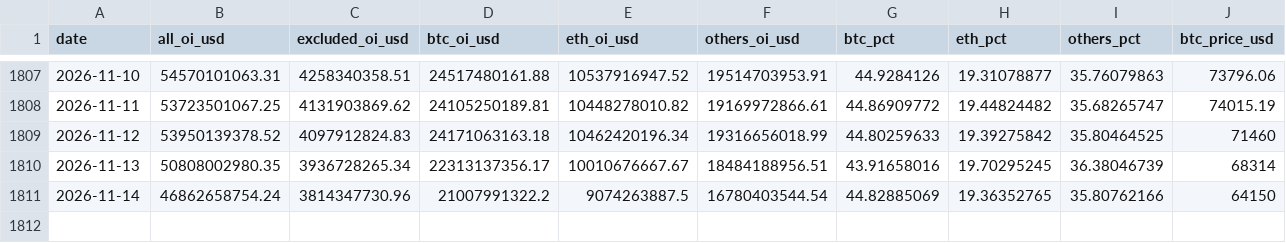
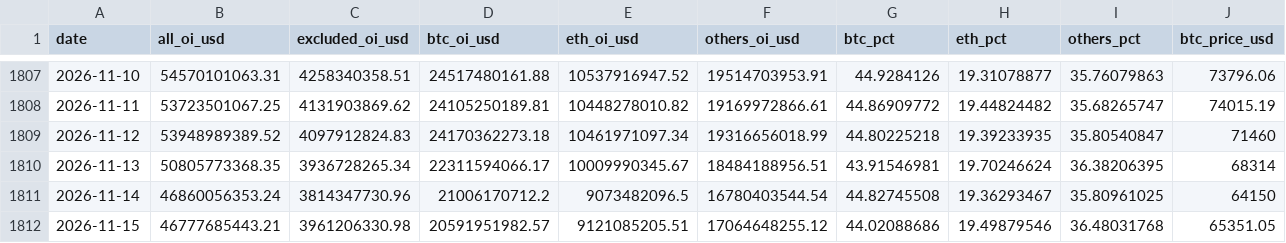
Before and after one commit to h12n0924/crypto-oi-dominance, a CSV file: outputs/oi-dominance/data/dominance-2021plus.csv, drawn as a sheet; only a part is shown, gaps mark what is left out; rows hold the shown columns only; the diff names each change by its address in the sheet, - before the commit and + after, or states it on an @@ line.

```diff
--- a/outputs/oi-dominance/data/dominance-2021plus.csv
+++ b/outputs/oi-dominance/data/dominance-2021plus.csv
-B1809 (all_oi_usd): 53950139378.52
+B1809 (all_oi_usd): 53948989389.52
-D1809 (btc_oi_usd): 24171063163.18
+D1809 (btc_oi_usd): 24170362273.18
-E1809 (eth_oi_usd): 10462420196.34
+E1809 (eth_oi_usd): 10461971097.34
-G1809 (btc_pct): 44.80259633
+G1809 (btc_pct): 44.80225218
-H1809 (eth_pct): 19.39275842
+H1809 (eth_pct): 19.39233935
-I1809 (others_pct): 35.80464525
+I1809 (others_pct): 35.80540847
-B1810 (all_oi_usd): 50808002980.35
+B1810 (all_oi_usd): 50805773368.35
-D1810 (btc_oi_usd): 22313137356.17
+D1810 (btc_oi_usd): 22311594066.17
-E1810 (eth_oi_usd): 10010676667.67
+E1810 (eth_oi_usd): 10009990345.67
-G1810 (btc_pct): 43.91658016
+G1810 (btc_pct): 43.91546981
-H1810 (eth_pct): 19.70295245
+H1810 (eth_pct): 19.70246624
-I1810 (others_pct): 36.38046739
+I1810 (others_pct): 36.38206395
-B1811 (all_oi_usd): 46862658754.24
+B1811 (all_oi_usd): 46860056353.24
-D1811 (btc_oi_usd): 21007991322.2
+D1811 (btc_oi_usd): 21006170712.2
-E1811 (eth_oi_usd): 9074263887.5
+E1811 (eth_oi_usd): 9073482096.5
-G1811 (btc_pct): 44.82885069
+G1811 (btc_pct): 44.82745508
-H1811 (eth_pct): 19.36352765
+H1811 (eth_pct): 19.36293467
-I1811 (others_pct): 35.80762166
+I1811 (others_pct): 35.80961025
+row 1812: 2026-11-15 | 46777685443.21 | 3961206330.98 | 20591951982.57 | 9121085205.51 | 17064648255.12 | 44.02088686 | 19.49879546 | 36.48031768 | 65351.05
```
Also changed, not shown: outputs/oi-dominance/data/btc-price/btc-price-daily.csv, outputs/oi-dominance/data/dominance-cleaned.csv, 7 other files.
